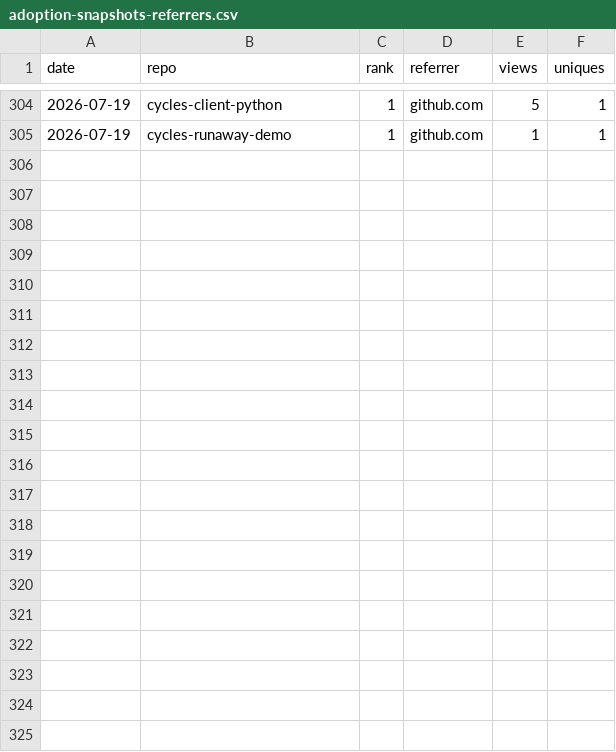
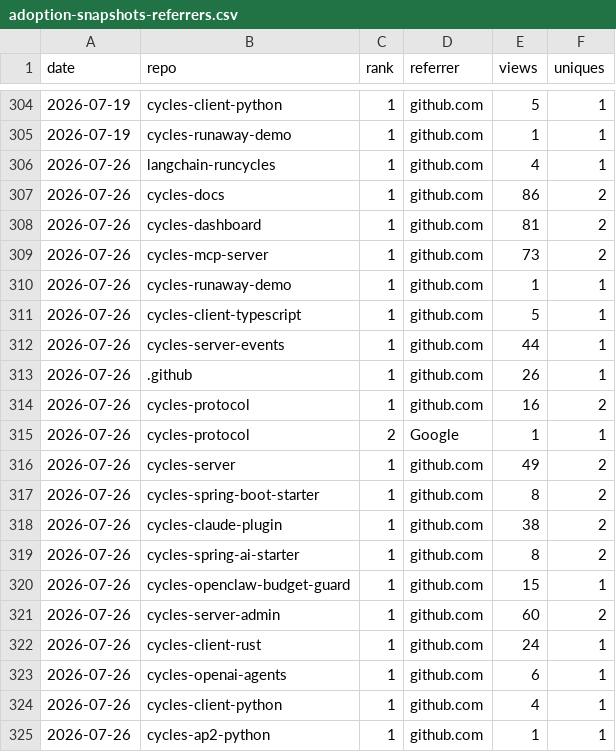
Before and after one commit to runcycles/cycles-docs, a CSV file: .outreach/adoption-snapshots-referrers.csv, drawn as a sheet; only a part is shown, gaps mark what is left out.

```diff
--- a/.outreach/adoption-snapshots-referrers.csv
+++ b/.outreach/adoption-snapshots-referrers.csv
@@ -305 +305,21 @@ date,repo,rank,referrer,views,uniques
 2026-07-19,cycles-runaway-demo,1,github.com,1,1
+2026-07-26,langchain-runcycles,1,github.com,4,1
+2026-07-26,cycles-docs,1,github.com,86,2
+2026-07-26,cycles-dashboard,1,github.com,81,2
+2026-07-26,cycles-mcp-server,1,github.com,73,2
+2026-07-26,cycles-runaway-demo,1,github.com,1,1
+2026-07-26,cycles-client-typescript,1,github.com,5,1
+2026-07-26,cycles-server-events,1,github.com,44,1
+2026-07-26,.github,1,github.com,26,1
+2026-07-26,cycles-protocol,1,github.com,16,2
+2026-07-26,cycles-protocol,2,Google,1,1
+2026-07-26,cycles-server,1,github.com,49,2
+2026-07-26,cycles-spring-boot-starter,1,github.com,8,2
+2026-07-26,cycles-claude-plugin,1,github.com,38,2
+2026-07-26,cycles-spring-ai-starter,1,github.com,8,2
+2026-07-26,cycles-openclaw-budget-guard,1,github.com,15,1
+2026-07-26,cycles-server-admin,1,github.com,60,2
+2026-07-26,cycles-client-rust,1,github.com,24,1
+2026-07-26,cycles-openai-agents,1,github.com,6,1
+2026-07-26,cycles-client-python,1,github.com,4,1
+2026-07-26,cycles-ap2-python,1,github.com,1,1
```
Also changed, not shown: .outreach/adoption-snapshots-by-repo.csv, .outreach/adoption-snapshots.csv.
